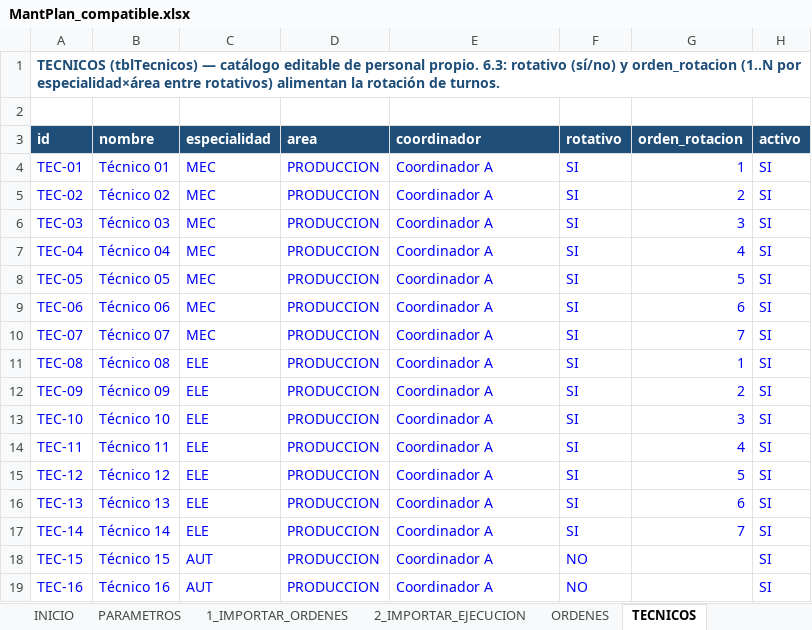
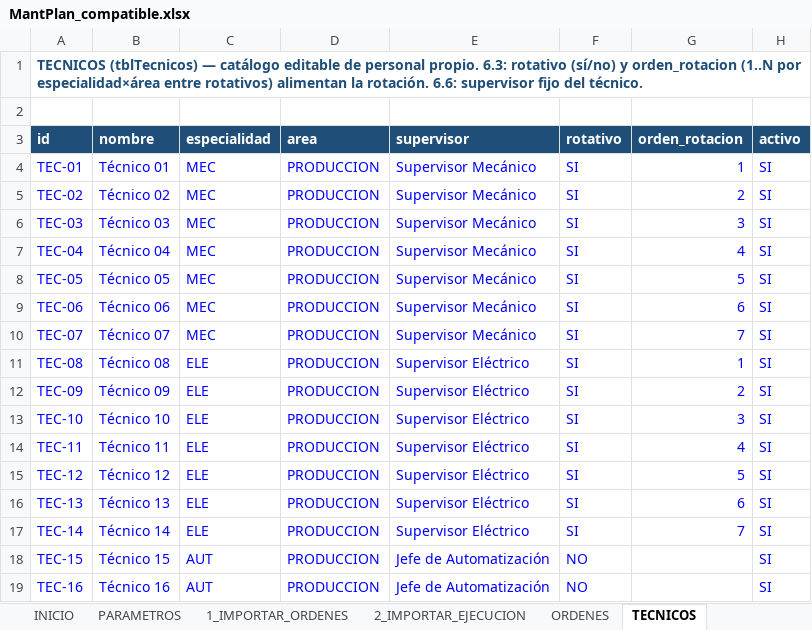
Before and after one commit to Crysthian04/Creacion-de-Notepad, an Excel workbook: mantplan/MantPlan_compatible.xlsx, sheet TECNICOS, drawn as a sheet; values as stored, in another font and other column widths than the file's, no borders; table styles not drawn; the diff names each change by its address in the sheet, - before the commit and + after, or states it on an @@ line.

```diff
--- a/mantplan/MantPlan_compatible.xlsx (sheet TECNICOS)
+++ b/mantplan/MantPlan_compatible.xlsx (sheet TECNICOS)
-A1 (id): …alimentan la rotación de turnos.
+A1 (id): …alimentan la rotación. 6.6: supervisor fijo del técnico.
-E3: coordinador
+E3: supervisor
-E4:E10 (supervisor): Coordinador A
+E4:E10 (supervisor): Supervisor Mecánico
-E11:E17 (supervisor): Coordinador A
+E11:E17 (supervisor): Supervisor Eléctrico
-E18:E19 (supervisor): Coordinador A
+E18:E19 (supervisor): Jefe de Automatización
```
Also changed, not shown: sheet ORDENES, sheet ASIGNACIONES, sheet COSTOS, sheet AJUSTES, sheet PARAMETROS, sheet INICIO, 1 more sheet, other sheet tabs, mantplan/MantPlan.xlsx, 3 other files.
